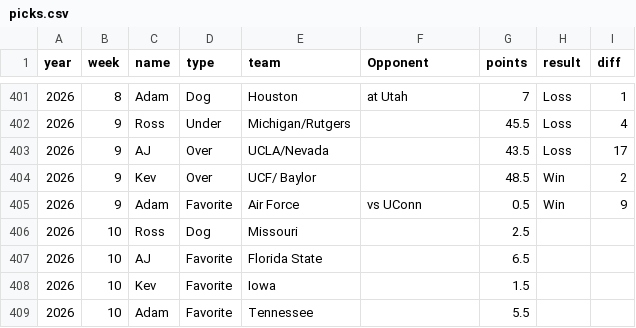
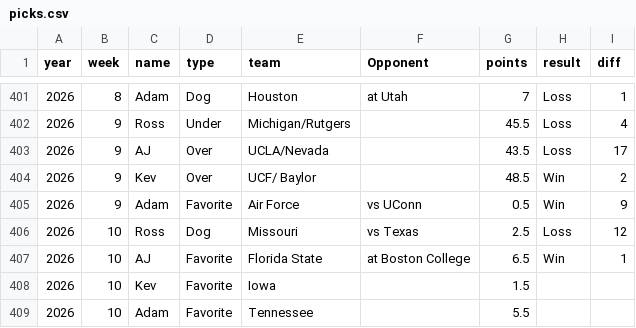
Before and after one commit to kevinjknudson/RBWR, a CSV file: picks.csv, drawn as a sheet; only a part is shown, gaps mark what is left out.

Commit message:
Sync picks from sheet

```diff
--- a/picks.csv
+++ b/picks.csv
@@ -405,4 +405,4 @@ year,week,name,type,team,Opponent,points,result,diff
 2026,9,Adam,Favorite,Air Force,vs UConn,0.5,Win,9
-2026,10,Ross,Dog,Missouri,,2.5,,
-2026,10,AJ,Favorite,Florida State,,6.5,,
+2026,10,Ross,Dog,Missouri,vs Texas,2.5,Loss,12
+2026,10,AJ,Favorite,Florida State,at Boston College,6.5,Win,1
 2026,10,Kev,Favorite,Iowa,,1.5,,
```
Also changed, not shown: enriched-cache.csv.
